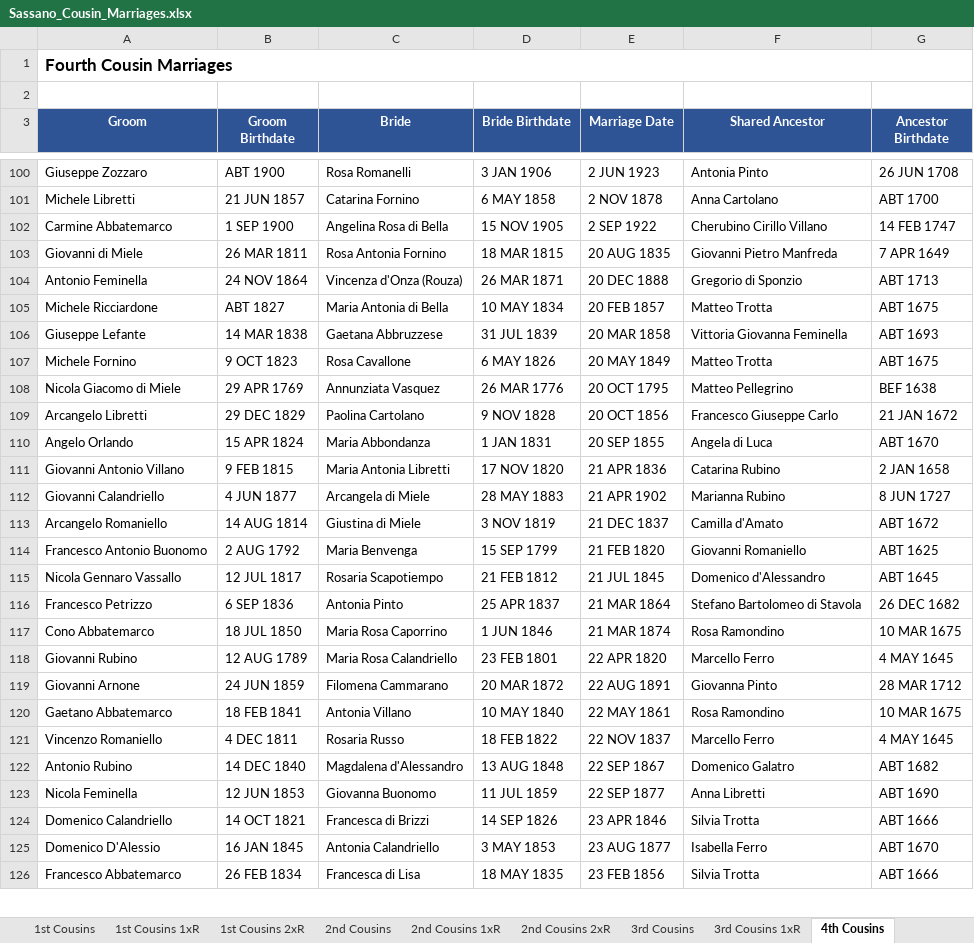
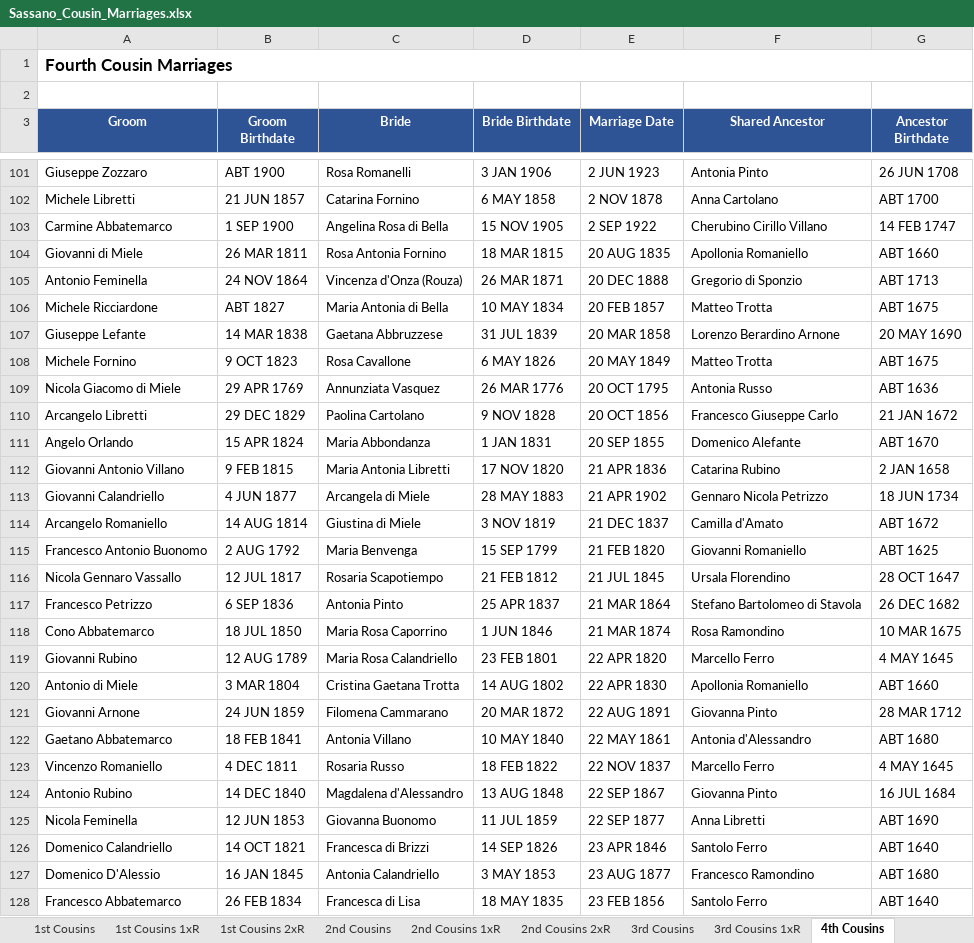
Before and after one commit to johncavallone/sassanochicago, an Excel workbook: assets/downloads/Sassano_Cousin_Marriages.xlsx, sheet 4th Cousins, drawn as a sheet; only a part is shown, gaps mark what is left out; values as stored, in another font and other column widths than the file's, no borders; addresses are those after the commit; the diff covers the shown part only; the diff names each change by its address in the sheet, - before the commit and + after, or states it on an @@ line.

```diff
--- a/assets/downloads/Sassano_Cousin_Marriages.xlsx (sheet 4th Cousins)
+++ b/assets/downloads/Sassano_Cousin_Marriages.xlsx (sheet 4th Cousins)
-F104 (Shared Ancestor): Giovanni Pietro Manfreda
+F104 (Shared Ancestor): Apollonia Romaniello
-G104 (Ancestor Birthdate): 7 APR 1649
+G104 (Ancestor Birthdate): ABT 1660
-F107 (Shared Ancestor): Vittoria Giovanna Feminella
+F107 (Shared Ancestor): Lorenzo Berardino Arnone
-G107 (Ancestor Birthdate): ABT 1693
+G107 (Ancestor Birthdate): 20 MAY 1690
-F109 (Shared Ancestor): Matteo Pellegrino
+F109 (Shared Ancestor): Antonia Russo
-G109 (Ancestor Birthdate): BEF 1638
+G109 (Ancestor Birthdate): ABT 1636
-F111 (Shared Ancestor): Angela di Luca
+F111 (Shared Ancestor): Domenico Alefante
-F113 (Shared Ancestor): Marianna Rubino
+F113 (Shared Ancestor): Gennaro Nicola Petrizzo
-G113 (Ancestor Birthdate): 8 JUN 1727
+G113 (Ancestor Birthdate): 18 JUN 1734
-F116 (Shared Ancestor): Domenico d'Alessandro
+F116 (Shared Ancestor): Ursala Florendino
-G116 (Ancestor Birthdate): ABT 1645
+G116 (Ancestor Birthdate): 28 OCT 1647
+row 120: Antonio di Miele | 3 MAR 1804 | Cristina Gaetana Trotta | 14 AUG 1802 | 22 APR 1830 | Apollonia Romaniello | ABT 1660
-F122 (Shared Ancestor): Rosa Ramondino
+F122 (Shared Ancestor): Antonia d'Alessandro
-G122 (Ancestor Birthdate): 10 MAR 1675
+G122 (Ancestor Birthdate): ABT 1680
-F124 (Shared Ancestor): Domenico Galatro
+F124 (Shared Ancestor): Giovanna Pinto
-G124 (Ancestor Birthdate): ABT 1682
+G124 (Ancestor Birthdate): 16 JUL 1684
-F126 (Shared Ancestor): Silvia Trotta
+F126 (Shared Ancestor): Santolo Ferro
-G126 (Ancestor Birthdate): ABT 1666
+G126 (Ancestor Birthdate): ABT 1640
-F127 (Shared Ancestor): Isabella Ferro
+F127 (Shared Ancestor): Francesco Ramondino
-G127 (Ancestor Birthdate): ABT 1670
+G127 (Ancestor Birthdate): ABT 1680
-F128 (Shared Ancestor): Silvia Trotta
+F128 (Shared Ancestor): Santolo Ferro
-G128 (Ancestor Birthdate): ABT 1666
+G128 (Ancestor Birthdate): ABT 1640
```
Also changed, not shown: 1 added row and 232 edited cells elsewhere in this sheet, sheet 3rd Cousins 1xR, sheet 3rd Cousins, sheet 2nd Cousins, sheet 2nd Cousins 1xR, sheet Chicago Cousin Marriages, sheet Chicago via Descendant, 5 more sheets, formulas that keep their value, 5 other files.
